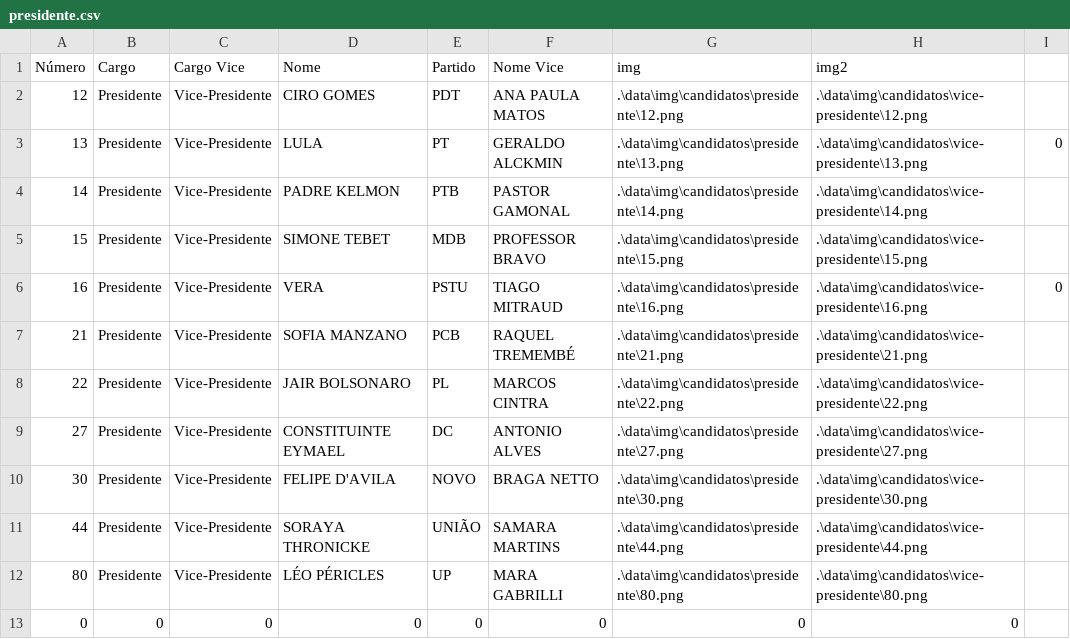
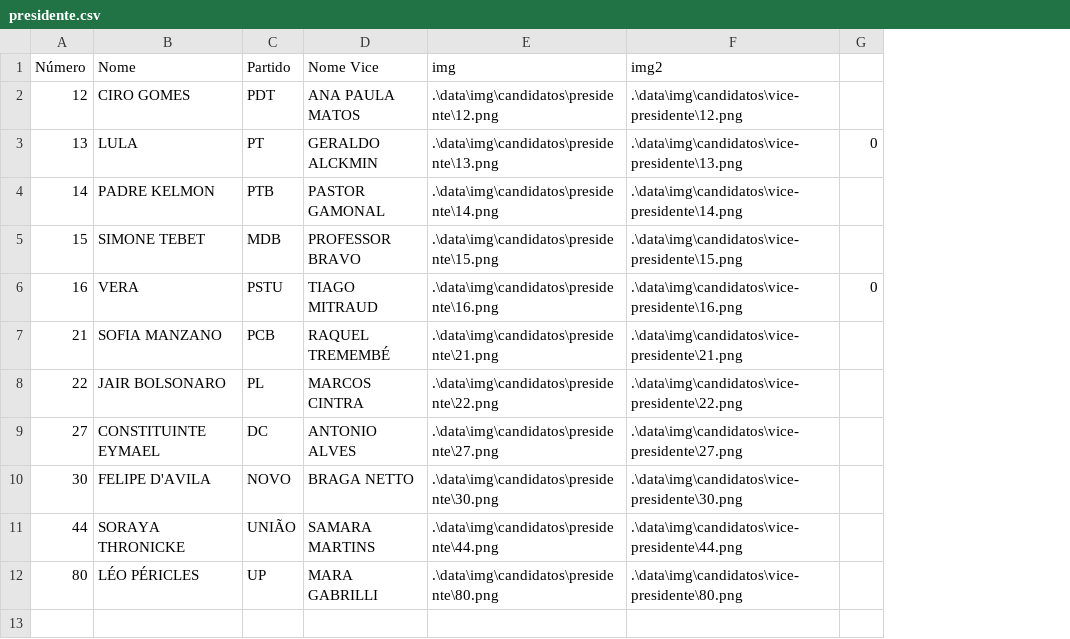
Before and after one commit to RenanNBorges/Urna_Eletronica, a CSV file: data/candidatos/presidente.csv, drawn as a sheet; the diff names each change by its address in the sheet, - before the commit and + after, or states it on an @@ line.

```diff
--- a/data/candidatos/presidente.csv
+++ b/data/candidatos/presidente.csv
-column B (Cargo), rows 2-12: all Presidente
-column C (Cargo Vice), rows 2-12: all Vice-Presidente
-row 13: 0 | 0 | 0 | 0 | 0 | 0 | 0 | 0
```
Also changed, not shown: data/candidatos/senador.csv, 28 other files.
